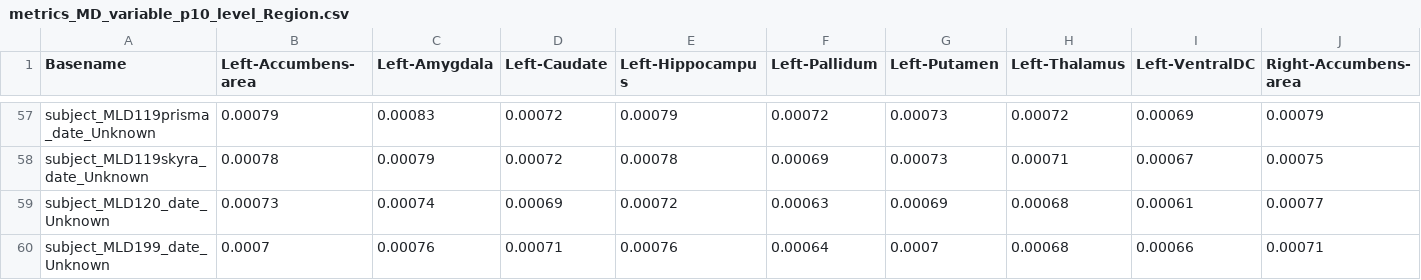
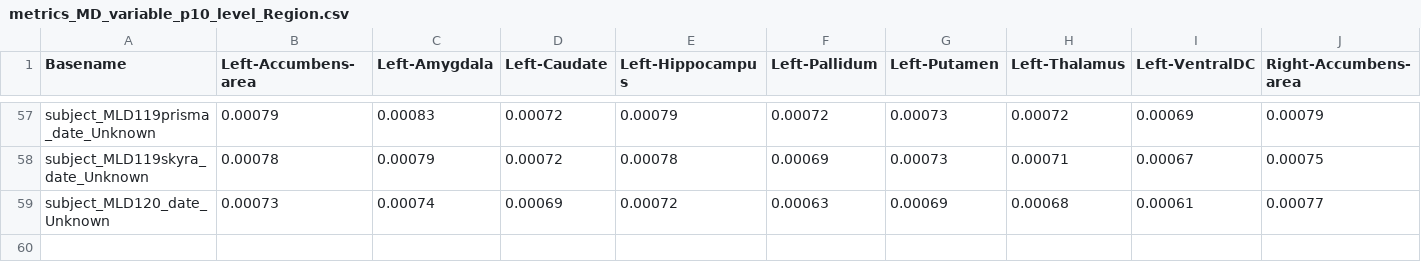
Before and after one commit to ChrisSperber/mld_brain_volumetry_dti_analysis, a CSV file: prepared_input_data/metrics_MD_variable_p10_level_Region.csv, drawn as a sheet; only a part is shown, gaps mark what is left out; rows hold the shown columns only; the diff names each change by its address in the sheet, - before the commit and + after, or states it on an @@ line.

```diff
--- a/prepared_input_data/metrics_MD_variable_p10_level_Region.csv
+++ b/prepared_input_data/metrics_MD_variable_p10_level_Region.csv
-row 60: subject_MLD199_date_Unknown | 0.0007 | 0.00076 | 0.00071 | 0.00076 | 0.00064 | 0.0007 | 0.00068 | 0.00066 | 0.00071
```
Also changed, not shown: prepared_input_data/metrics_FA_variable_median_level_Region.csv, prepared_input_data/metrics_FA_variable_p90_level_Region.csv, 16 other files.
